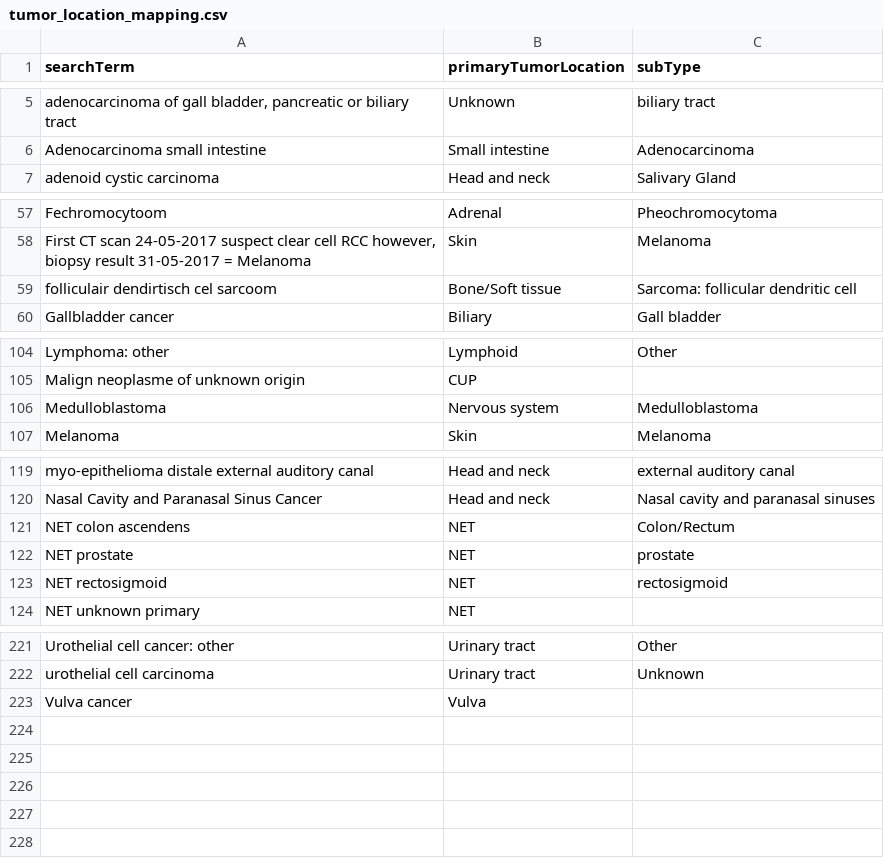
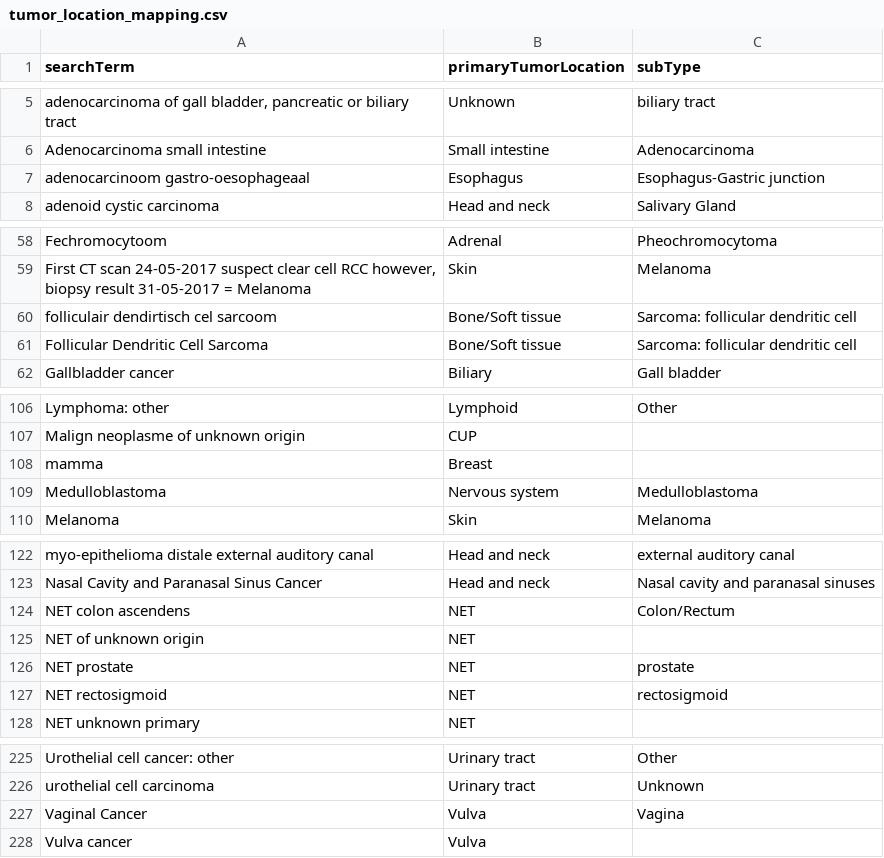
Before and after one commit to hartwigmedical/hmftools, a CSV file: patient-db/src/main/resources/tumor_location_mapping.csv, drawn as a sheet; only a part is shown, gaps mark what is left out.

Commit message:
update treatment and tumor locations mapping

```diff
--- a/patient-db/src/main/resources/tumor_location_mapping.csv
+++ b/patient-db/src/main/resources/tumor_location_mapping.csv
@@ -6,2 +6,3 @@ searchTerm,primaryTumorLocation,subType
 "Adenocarcinoma small intestine",Small intestine,"Adenocarcinoma"
+"adenocarcinoom gastro-oesophageaal",Esophagus,"Esophagus-Gastric junction"
 "adenoid cystic carcinoma",Head and neck,"Salivary Gland"
@@ -59,2 +60,3 @@ searchTerm,primaryTumorLocation,subType
 "folliculair dendirtisch cel sarcoom",Bone/Soft tissue,"Sarcoma: follicular dendritic cell"
+"Follicular Dendritic Cell Sarcoma",Bone/Soft tissue,"Sarcoma: follicular dendritic cell"
 "Gallbladder cancer",Biliary,"Gall bladder"
@@ -105,2 +107,3 @@ searchTerm,primaryTumorLocation,subType
 "Malign neoplasme of unknown origin",CUP,""
+"mamma",Breast,""
 "Medulloblastoma",Nervous system,"Medulloblastoma"
@@ -121,2 +124,3 @@ searchTerm,primaryTumorLocation,subType
 "NET colon ascendens",NET,"Colon/Rectum"
+"NET of unknown origin",NET,""
 "NET prostate",NET,"prostate"
@@ -222,2 +226,3 @@ searchTerm,primaryTumorLocation,subType
 "urothelial cell carcinoma",Urinary tract,"Unknown"
+"Vaginal Cancer",Vulva,"Vagina"
 "Vulva cancer",Vulva,""
```
Also changed, not shown: patient-db/src/main/resources/treatment_mapping.csv.
